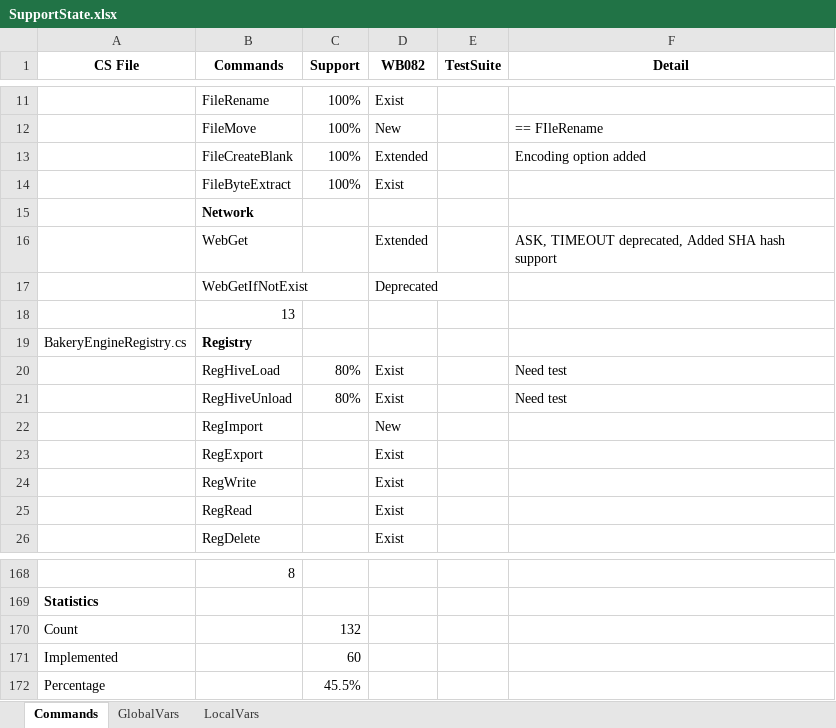
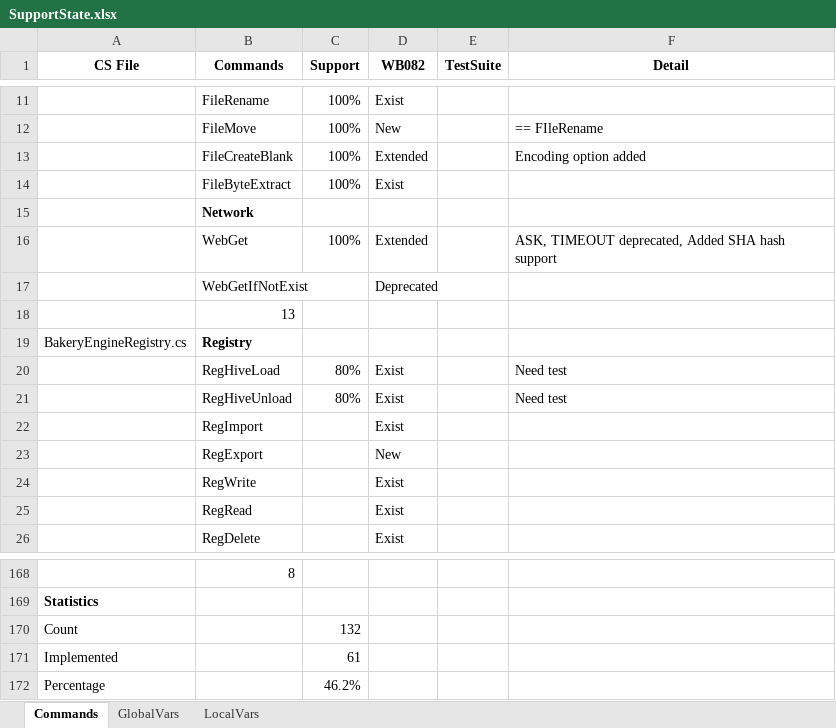
Before and after one commit to pebakery/pebakery, an Excel workbook: ResShare/SupportState.xlsx, sheet Commands, drawn as a sheet; only a part is shown, gaps mark what is left out; values as stored, in another font and other column widths than the file's, no borders; the diff names each change by its address in the sheet, - before the commit and + after, or states it on an @@ line.

```diff
--- a/ResShare/SupportState.xlsx (sheet Commands)
+++ b/ResShare/SupportState.xlsx (sheet Commands)
-C16 (Support): (empty)
+C16 (Support): 100%
-D22 (WB082): New
+D22 (WB082): Exist
-D23 (WB082): Exist
+D23 (WB082): New
-C171 (Support): 60
+C171 (Support): 61
-C172 (Support): 45.5%
+C172 (Support): 46.2%
```
Also changed, not shown: 2 other files.
